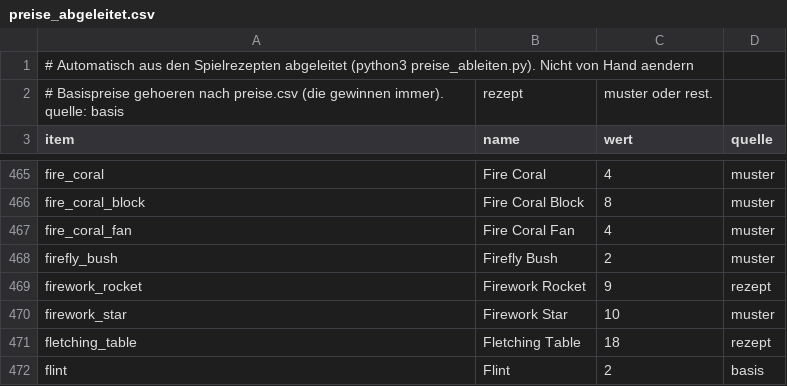
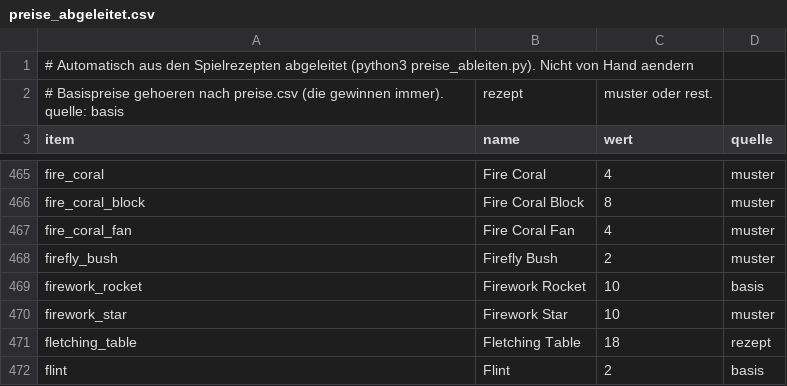
Before and after one commit to Bodenbac/nachtwache, a CSV file: tabellen/preise_abgeleitet.csv, drawn as a sheet; only a part is shown, gaps mark what is left out.

```diff
--- a/tabellen/preise_abgeleitet.csv
+++ b/tabellen/preise_abgeleitet.csv
@@ -468,3 +468,3 @@ fire_coral_fan,Fire Coral Fan,4,muster
 firefly_bush,Firefly Bush,2,muster
-firework_rocket,Firework Rocket,9,rezept
+firework_rocket,Firework Rocket,10,basis
 firework_star,Firework Star,10,muster
```
Also changed, not shown: tabellen/angebot.csv, tabellen/preise.csv, 3 other files.
